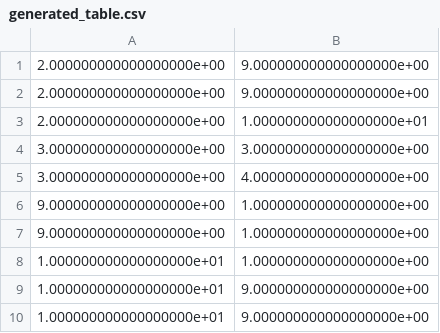
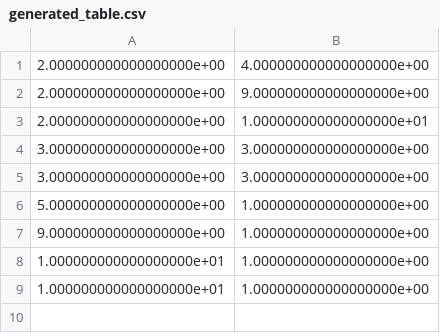
Before and after one commit to chunwangpro/Query-to-Distribution, a CSV file: results/test-2_10000_(1, 2)_MSE/generated_table.csv, drawn as a sheet.

```diff
--- a/results/test-2_10000_(1, 2)_MSE/generated_table.csv
+++ b/results/test-2_10000_(1, 2)_MSE/generated_table.csv
@@ -1,2 +1,2 @@
-2.000000000000000000e+00,9.000000000000000000e+00
+2.000000000000000000e+00,4.000000000000000000e+00
 2.000000000000000000e+00,9.000000000000000000e+00
@@ -4,7 +4,6 @@
 3.000000000000000000e+00,3.000000000000000000e+00
-3.000000000000000000e+00,4.000000000000000000e+00
-9.000000000000000000e+00,1.000000000000000000e+00
+3.000000000000000000e+00,3.000000000000000000e+00
+5.000000000000000000e+00,1.000000000000000000e+00
 9.000000000000000000e+00,1.000000000000000000e+00
 1.000000000000000000e+01,1.000000000000000000e+00
-1.000000000000000000e+01,9.000000000000000000e+00
-1.000000000000000000e+01,9.000000000000000000e+00
+1.000000000000000000e+01,1.000000000000000000e+00
```
Also changed, not shown: 37 other files.
